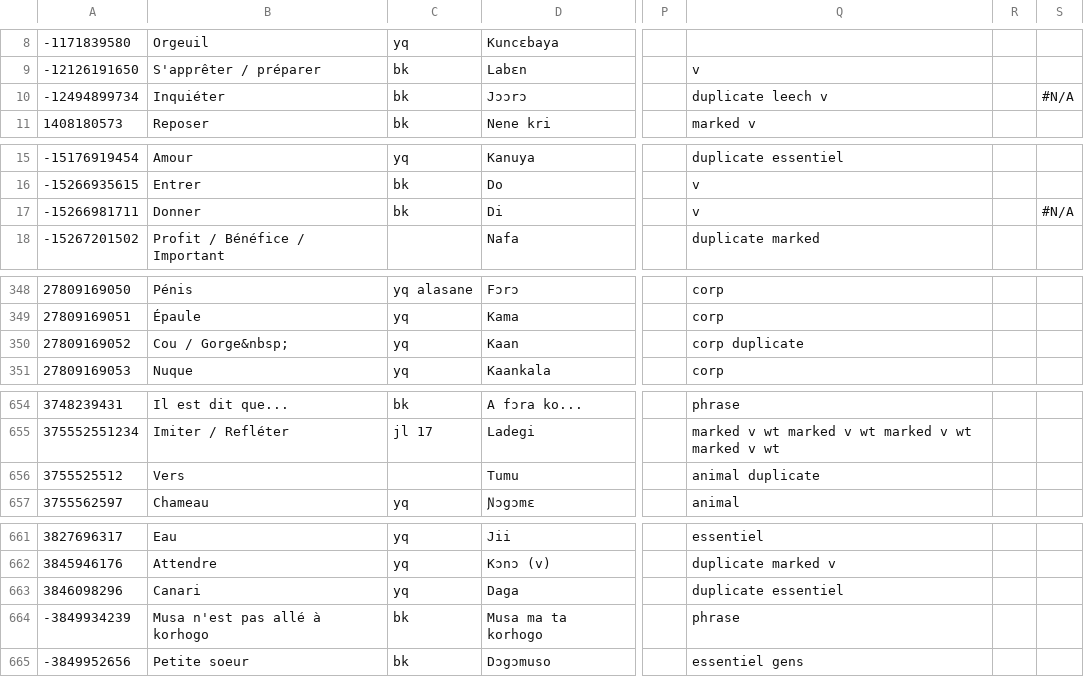
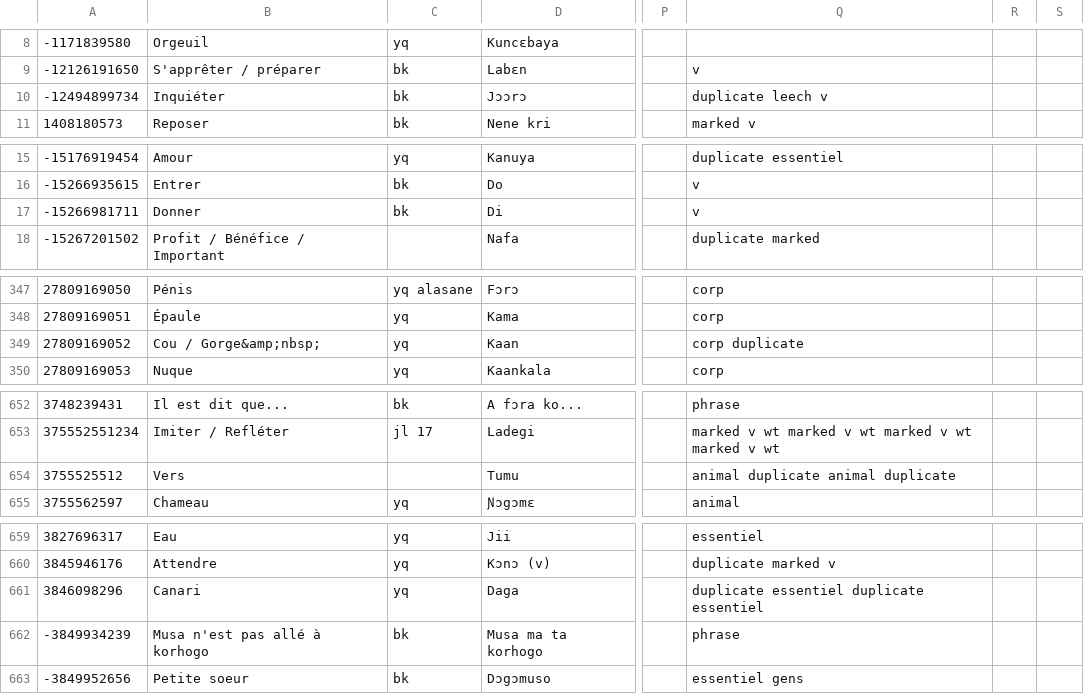
Before and after one commit to boydkelly/blog, a TSV file: static/download/Jula-Master-Vocab.tsv, drawn as a sheet; only a part is shown, gaps mark what is left out; addresses are those after the commit; the diff covers the shown part only; the diff names each change by its address in the sheet, - before the commit and + after, or states it on an @@ line.

```diff
--- a/static/download/Jula-Master-Vocab.tsv
+++ b/static/download/Jula-Master-Vocab.tsv
-S10: #N/A
+S10: (empty)
-S17: #N/A
+S17: (empty)
-B349: Cou / Gorge&nbsp;
+B349: Cou / Gorge&amp;nbsp;
-Q654: animal duplicate
+Q654: animal duplicate animal duplicate
-Q661: duplicate essentiel
+Q661: duplicate essentiel duplicate essentiel
```
Also changed, not shown: 4 removed rows and 2 edited cells elsewhere in this file, static/download/Jula-Master-WT.tsv.
